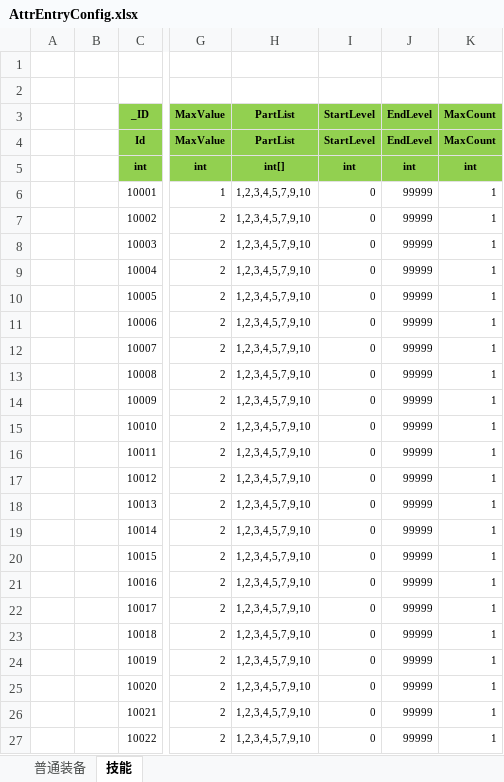
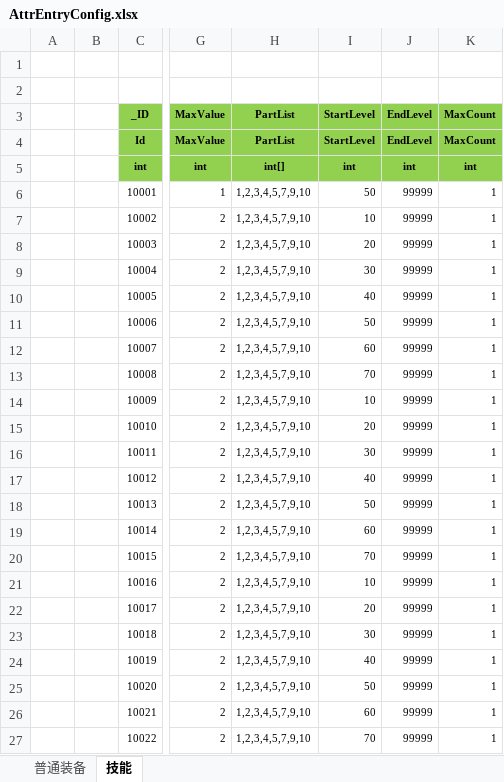
Before and after one commit to wokanjianyang/legend2, an Excel workbook: Excel/AttrEntryConfig.xlsx, sheet 技能, drawn as a sheet; only a part is shown, gaps mark what is left out; values as stored, in another font and other column widths than the file's, no borders; the diff names each change by its address in the sheet, - before the commit and + after, or states it on an @@ line.

```diff
--- a/Excel/AttrEntryConfig.xlsx (sheet 技能)
+++ b/Excel/AttrEntryConfig.xlsx (sheet 技能)
-I6 (StartLevel): 0
+I6 (StartLevel): 50
-I7 (StartLevel): 0
+I7 (StartLevel): 10
-I8 (StartLevel): 0
+I8 (StartLevel): 20
-I9 (StartLevel): 0
+I9 (StartLevel): 30
-I10 (StartLevel): 0
+I10 (StartLevel): 40
-I11 (StartLevel): 0
+I11 (StartLevel): 50
-I12 (StartLevel): 0
+I12 (StartLevel): 60
-I13 (StartLevel): 0
+I13 (StartLevel): 70
-I14 (StartLevel): 0
+I14 (StartLevel): 10
-I15 (StartLevel): 0
+I15 (StartLevel): 20
-I16 (StartLevel): 0
+I16 (StartLevel): 30
-I17 (StartLevel): 0
+I17 (StartLevel): 40
-I18 (StartLevel): 0
+I18 (StartLevel): 50
-I19 (StartLevel): 0
+I19 (StartLevel): 60
-I20 (StartLevel): 0
+I20 (StartLevel): 70
-I21 (StartLevel): 0
+I21 (StartLevel): 10
-I22 (StartLevel): 0
+I22 (StartLevel): 20
-I23 (StartLevel): 0
+I23 (StartLevel): 30
-I24 (StartLevel): 0
+I24 (StartLevel): 40
-I25 (StartLevel): 0
+I25 (StartLevel): 50
-I26 (StartLevel): 0
+I26 (StartLevel): 60
-I27 (StartLevel): 0
+I27 (StartLevel): 70
```
Also changed, not shown: Excel/ExclusiveConfig.xlsx, Excel/ItemConfig.xlsx, 13 other files.
